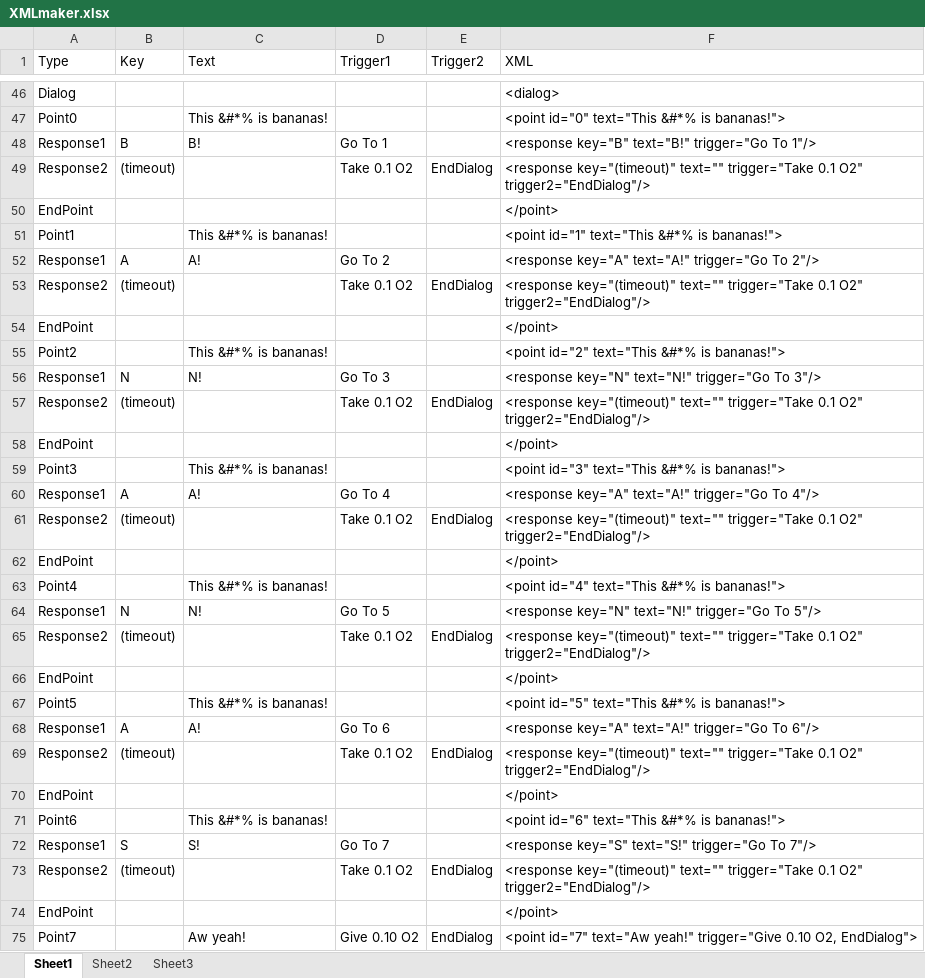
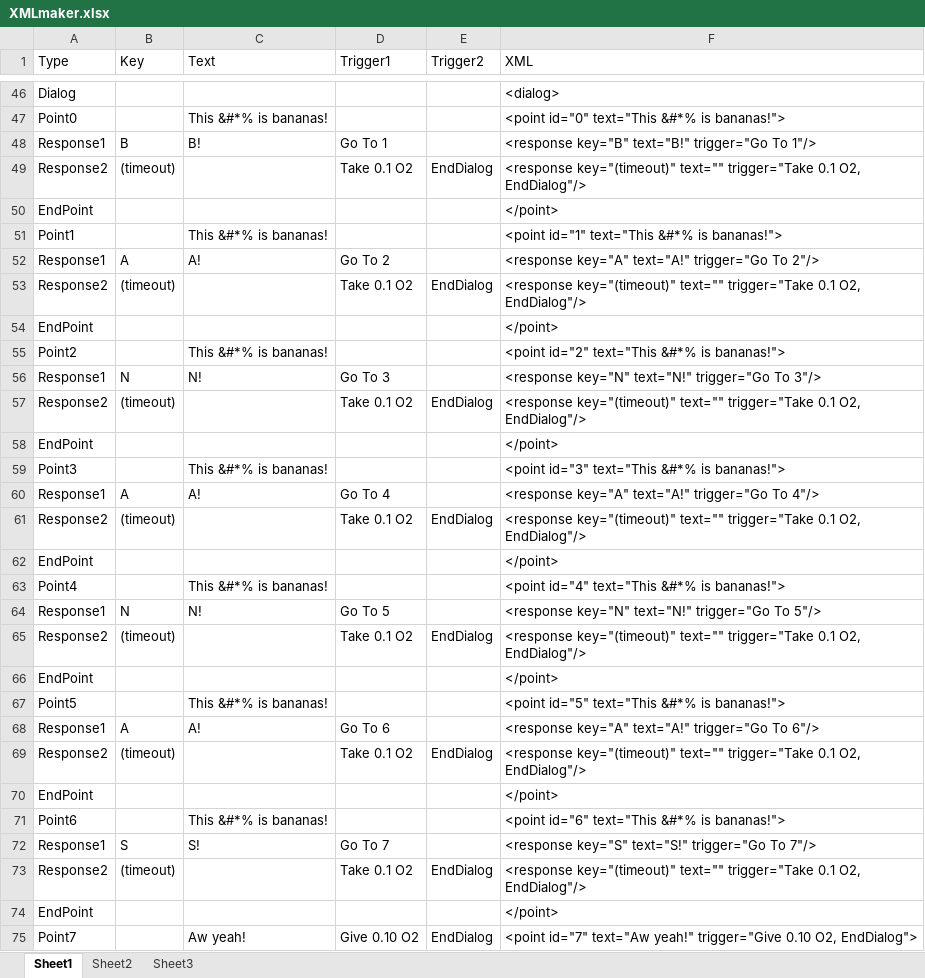
Before and after one commit to Caydo/spaceman, an Excel workbook: jauntyspaceman/Docs/XMLmaker.xlsx, sheet Sheet1, drawn as a sheet; only a part is shown, gaps mark what is left out; values as stored, in another font and other column widths than the file's, no borders; the diff covers the shown part only; the diff names each change by its address in the sheet, - before the commit and + after, or states it on an @@ line.

```diff
--- a/jauntyspaceman/Docs/XMLmaker.xlsx (sheet Sheet1)
+++ b/jauntyspaceman/Docs/XMLmaker.xlsx (sheet Sheet1)
-F49 (XML): …trigger="Take 0.1 O2" trigger2="EndDialog"/>
+F49 (XML): …trigger="Take 0.1 O2, EndDialog"/>
-F53 (XML): …trigger="Take 0.1 O2" trigger2="EndDialog"/>
+F53 (XML): …trigger="Take 0.1 O2, EndDialog"/>
-F57 (XML): …trigger="Take 0.1 O2" trigger2="EndDialog"/>
+F57 (XML): …trigger="Take 0.1 O2, EndDialog"/>
-F61 (XML): …trigger="Take 0.1 O2" trigger2="EndDialog"/>
+F61 (XML): …trigger="Take 0.1 O2, EndDialog"/>
-F65 (XML): …trigger="Take 0.1 O2" trigger2="EndDialog"/>
+F65 (XML): …trigger="Take 0.1 O2, EndDialog"/>
-F69 (XML): …trigger="Take 0.1 O2" trigger2="EndDialog"/>
+F69 (XML): …trigger="Take 0.1 O2, EndDialog"/>
-F73 (XML): …trigger="Take 0.1 O2" trigger2="EndDialog"/>
+F73 (XML): …trigger="Take 0.1 O2, EndDialog"/>
```
Also changed, not shown: 32 edited cells elsewhere in this sheet, 10 other files.
